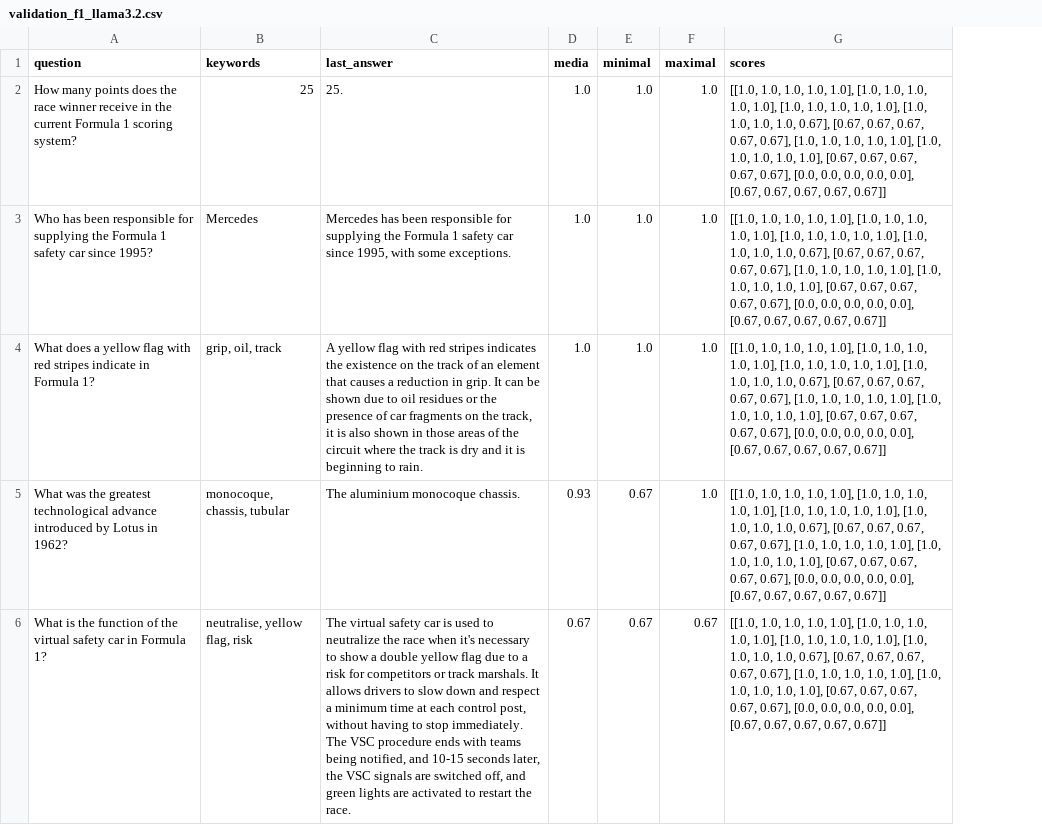
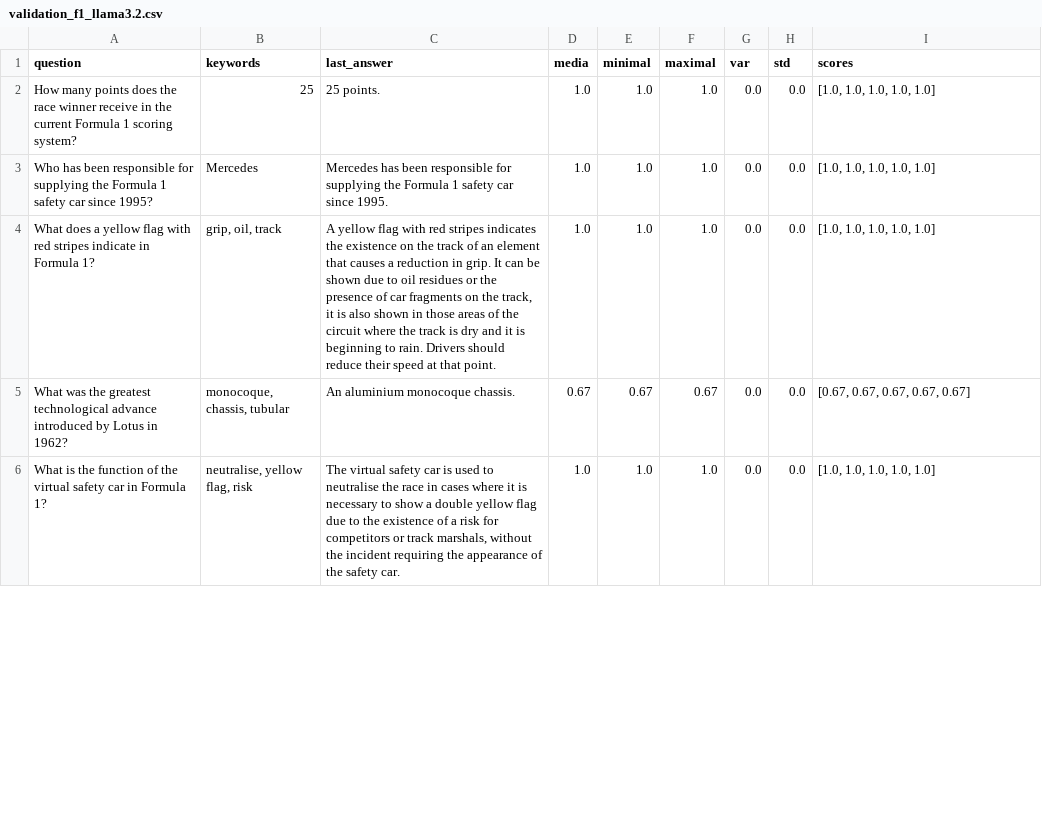
Before and after one commit to danielof26/practicas-ia, a CSV file: docs/results/f1/validation_f1_llama3.2.csv, drawn as a sheet; only a part is shown; addresses are those after the commit; the diff covers the shown part only; the diff names each change by its address in the sheet, - before the commit and + after, or states it on an @@ line.

```diff
--- a/docs/results/f1/validation_f1_llama3.2.csv
+++ b/docs/results/f1/validation_f1_llama3.2.csv
+column G (var), rows 2-6: all 0.0
+column H (std), rows 2-6: all 0.0
-C2 (last_answer): 25.
+C2 (last_answer): 25 points.
-I2:I4 (scores): [[1.0, 1.0, 1.0, 1.0, 1.0], [1.0, 1.0, 1.0, 1.0, 1.0], [1.0, 1.0, 1.0, 1.0, 1.0], [1.0, 1.0, 1.0, 1.0, 0.67], [0.67, 0.67, 0.67, 0.67, 0.67], [1.0, 1.0, 1.0, 1.0, 1.0], [1.0, 1.0, 1.0, 1.0, 1.0], [0.67, 0.67, 0.67, 0.67, 0.67], [0.0, 0.0, 0.0, 0.0, 0.0], [0.67, 0.67, 0.67, 0.67, 0.67]]
+I2:I4 (scores): [1.0, 1.0, 1.0, 1.0, 1.0]
-C3 (last_answer): …car since 1995, with some exceptions.
+C3 (last_answer): …car since 1995.
-C4 (last_answer): …to rain.
+C4 (last_answer): …to rain. Drivers should reduce their speed at that point.
-C5 (last_answer): The aluminium monocoque chassis.
+C5 (last_answer): An aluminium monocoque chassis.
-D5 (media): 0.93
+D5 (media): 0.67
-F5 (maximal): 1.0
+F5 (maximal): 0.67
-I5 (scores): [[1.0, 1.0, 1.0, 1.0, 1.0], [1.0, 1.0, 1.0, 1.0, 1.0], [1.0, 1.0, 1.0, 1.0, 1.0], [1.0, 1.0, 1.0, 1.0, 0.67], [0.67, 0.67, 0.67, 0.67, 0.67], [1.0, 1.0, 1.0, 1.0, 1.0], [1.0, 1.0, 1.0, 1.0, 1.0], [0.67, 0.67, 0.67, 0.67, 0.67], [0.0, 0.0, 0.0, 0.0, 0.0], [0.67, 0.67, 0.67, 0.67, 0.67]]
+I5 (scores): [0.67, 0.67, 0.67, 0.67, 0.67]
-C6 (last_answer): …used to neutralize the race when it's necessary to show a double yellow flag due to a risk for competitors or track marshals. It allows drivers to slow down and respect a minimum time at each control post, without having to stop immediately. The VSC procedure ends with teams being notified, and 10-15 seconds later, the VSC signals are switched off, and green lights are activated to restart the race.
+C6 (last_answer): …used to neutralise the race in cases where it is necessary to show a double yellow flag due to the existence of a risk for competitors or track marshals, without the incident requiring the appearance of the safety car.
-D6 (media): 0.67
+D6 (media): 1.0
-E6 (minimal): 0.67
+E6 (minimal): 1.0
-F6 (maximal): 0.67
+F6 (maximal): 1.0
-I6 (scores): [[1.0, 1.0, 1.0, 1.0, 1.0], [1.0, 1.0, 1.0, 1.0, 1.0], [1.0, 1.0, 1.0, 1.0, 1.0], [1.0, 1.0, 1.0, 1.0, 0.67], [0.67, 0.67, 0.67, 0.67, 0.67], [1.0, 1.0, 1.0, 1.0, 1.0], [1.0, 1.0, 1.0, 1.0, 1.0], [0.67, 0.67, 0.67, 0.67, 0.67], [0.0, 0.0, 0.0, 0.0, 0.0], [0.67, 0.67, 0.67, 0.67, 0.67]]
+I6 (scores): [1.0, 1.0, 1.0, 1.0, 1.0]
```
Also changed, not shown: 10 edited cells elsewhere in this file, docs/results/experiments.csv, docs/results/f1/validation_f1_gemma3:4b.csv, 6 other files.
